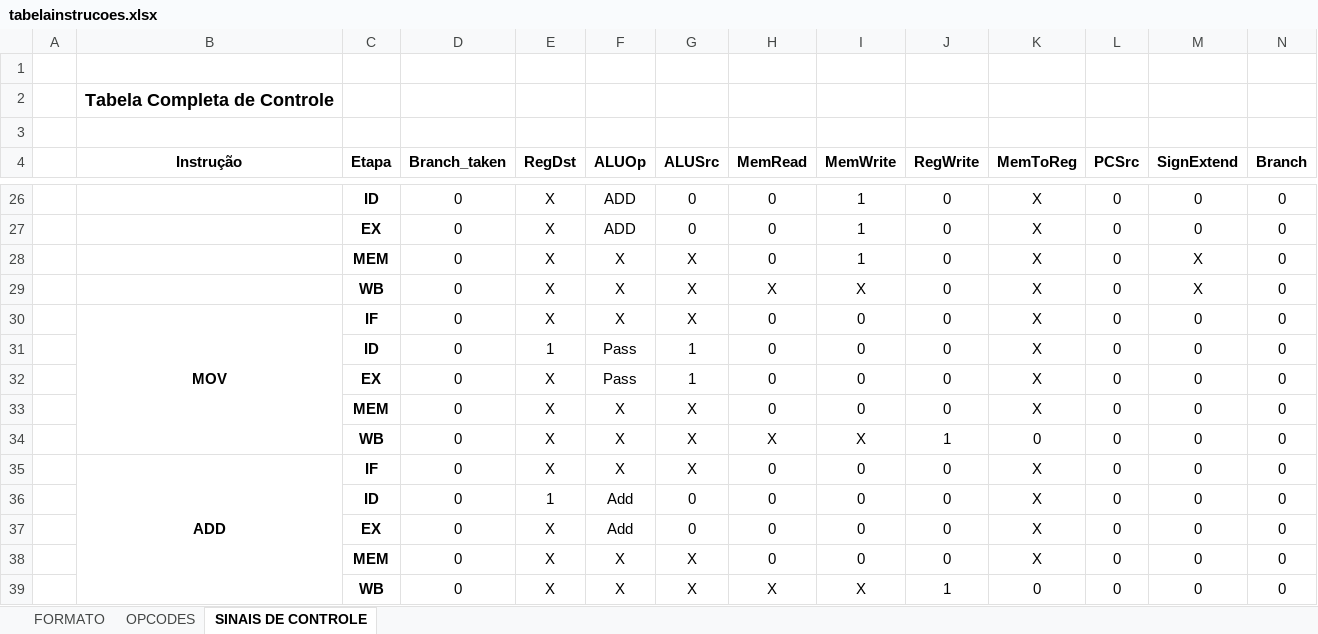
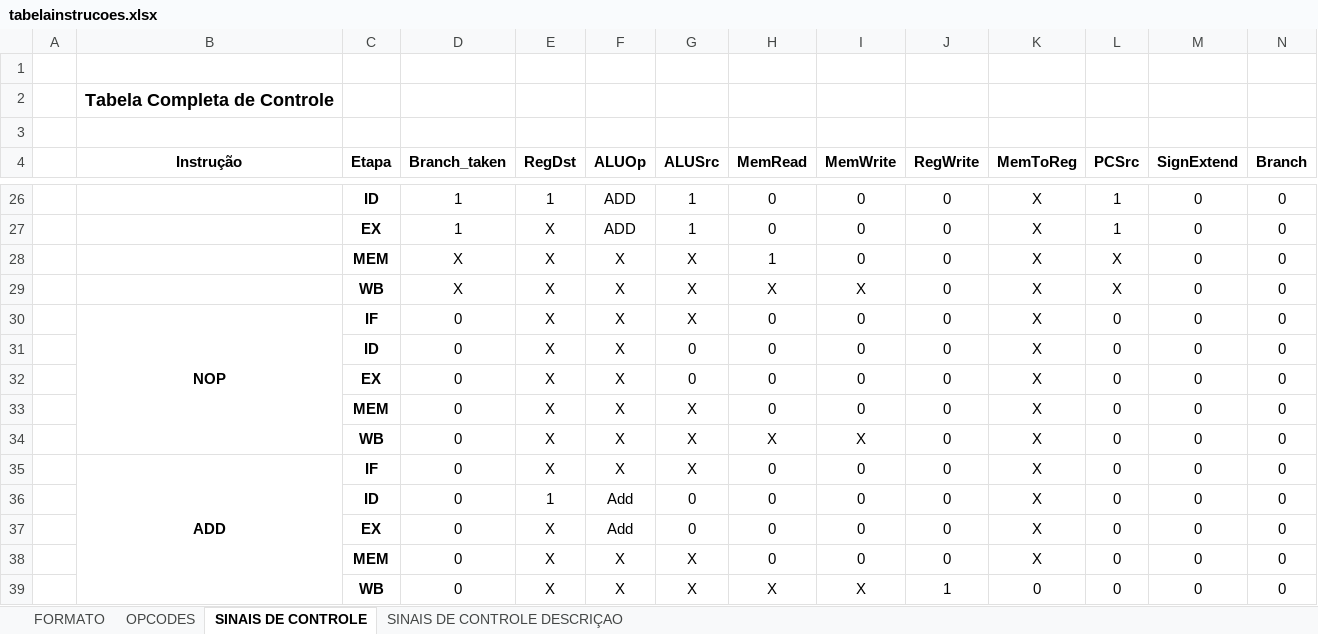
Before and after one commit to JoseRaimundo27/Processador, an Excel workbook: tabelainstrucoes.xlsx, sheet SINAIS DE CONTROLE, drawn as a sheet; only a part is shown, gaps mark what is left out; values as stored, in another font and other column widths than the file's, no borders; the diff covers the shown part only; the diff names each change by its address in the sheet, - before the commit and + after, or states it on an @@ line.

```diff
--- a/tabelainstrucoes.xlsx (sheet SINAIS DE CONTROLE)
+++ b/tabelainstrucoes.xlsx (sheet SINAIS DE CONTROLE)
+sheet tab: SINAIS DE CONTROLE DESCRIÇAO
-D26:D27 (Branch_taken): 0
+D26:D27 (Branch_taken): 1
-E26 (RegDst): X
+E26 (RegDst): 1
-G26:G27 (ALUSrc): 0
+G26:G27 (ALUSrc): 1
-I26:I28 (MemWrite): 1
+I26:I28 (MemWrite): 0
-L26:L27 (PCSrc): 0
+L26:L27 (PCSrc): 1
-D28:D29 (Branch_taken): 0
+D28:D29 (Branch_taken): X
-H28 (MemRead): 0
+H28 (MemRead): 1
-L28:L29 (PCSrc): 0
+L28:L29 (PCSrc): X
-M28:M29 (SignExtend): X
+M28:M29 (SignExtend): 0
-B30 (Instrução): MOV
+B30 (Instrução): NOP
-E31 (RegDst): 1
+E31 (RegDst): X
-F31:F32 (ALUOp): Pass
+F31:F32 (ALUOp): X
-G31:G32 (ALUSrc): 1
+G31:G32 (ALUSrc): 0
-J34 (RegWrite): 1
+J34 (RegWrite): 0
-K34 (MemToReg): 0
+K34 (MemToReg): X
```
Also changed, not shown: 3 added rows, 3 removed rows and 77 edited cells elsewhere in this sheet.
